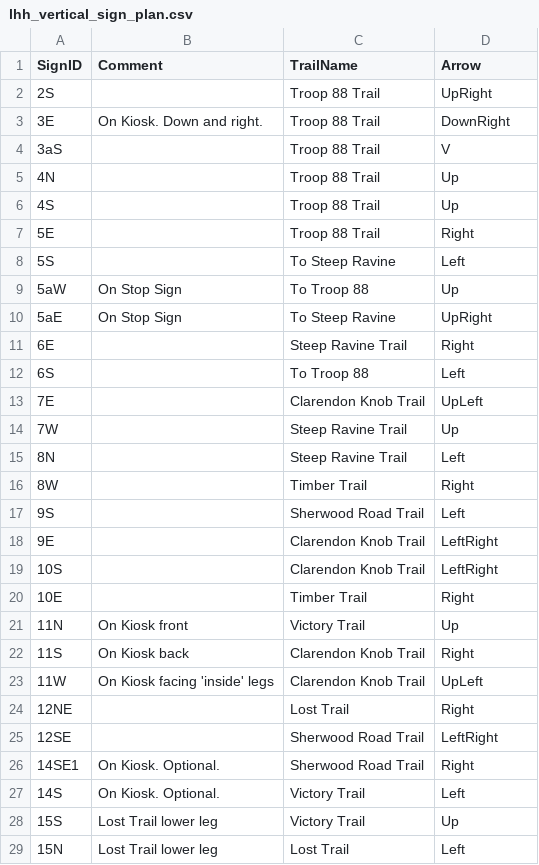
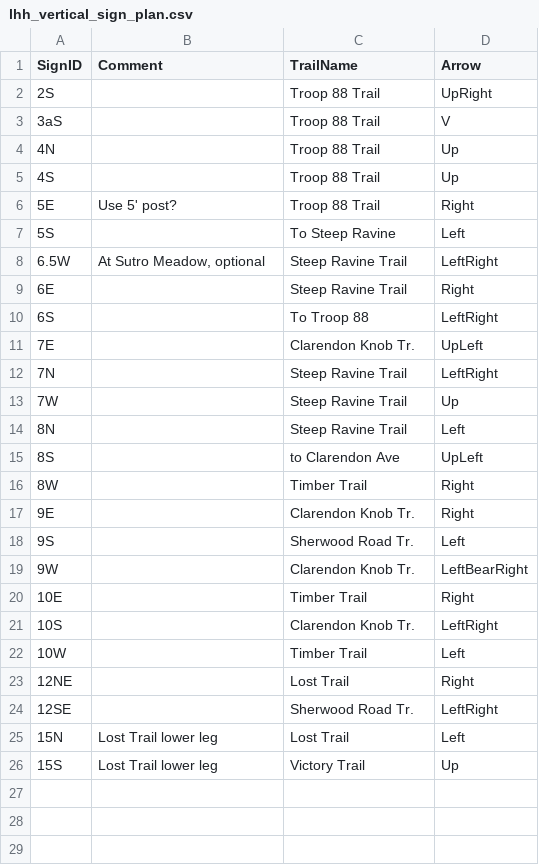
Before and after one commit to matthewblain/signtemplater, a CSV file: lhh_data/lhh_vertical_sign_plan.csv, drawn as a sheet; only a part is shown; the diff covers the shown part only.

Commit message:
Update data and templates

```diff
--- a/lhh_data/lhh_vertical_sign_plan.csv
+++ b/lhh_data/lhh_vertical_sign_plan.csv
@@ -2,3 +2,2 @@ SignID,Comment,TrailName,Arrow
 2S,,Troop 88 Trail,UpRight
-3E,On Kiosk. Down and right.,Troop 88 Trail,DownRight
 3aS,,Troop 88 Trail,V
@@ -6,24 +5,22 @@ SignID,Comment,TrailName,Arrow
 4S,,Troop 88 Trail,Up
-5E,,Troop 88 Trail,Right
+5E,Use 5' post?,Troop 88 Trail,Right
 5S,,To Steep Ravine,Left
-5aW,On Stop Sign,To Troop 88,Up
-5aE,On Stop Sign,To Steep Ravine,UpRight
+6.5W,"At Sutro Meadow, optional",Steep Ravine Trail,LeftRight
 6E,,Steep Ravine Trail,Right
-6S,,To Troop 88,Left
-7E,,Clarendon Knob Trail,UpLeft
+6S,,To Troop 88,LeftRight
+7E,,Clarendon Knob Tr.,UpLeft
+7N,,Steep Ravine Trail,LeftRight
 7W,,Steep Ravine Trail,Up
 8N,,Steep Ravine Trail,Left
+8S,,to Clarendon Ave,UpLeft
 8W,,Timber Trail,Right
-9S,,Sherwood Road Trail,Left
-9E,,Clarendon Knob Trail,LeftRight
-10S,,Clarendon Knob Trail,LeftRight
+9E,,Clarendon Knob Tr.,Right
+9S,,Sherwood Road Tr.,Left
+9W,,Clarendon Knob Tr.,LeftBearRight
 10E,,Timber Trail,Right
-11N,On Kiosk front,Victory Trail,Up
-11S,On Kiosk back,Clarendon Knob Trail,Right
-11W,On Kiosk facing 'inside' legs,Clarendon Knob Trail,UpLeft
+10S,,Clarendon Knob Tr.,LeftRight
+10W,,Timber Trail,Left
 12NE,,Lost Trail,Right
-12SE,,Sherwood Road Trail,LeftRight
-14SE1,On Kiosk. Optional.,Sherwood Road Trail,Right
-14S,On Kiosk. Optional.,Victory Trail,Left
+12SE,,Sherwood Road Tr.,LeftRight
+15N,Lost Trail lower leg,Lost Trail,Left
 15S,Lost Trail lower leg,Victory Trail,Up
-15N,Lost Trail lower leg,Lost Trail,Left
```
Also changed, not shown: 1 removed row elsewhere in this file, 4 other files.
